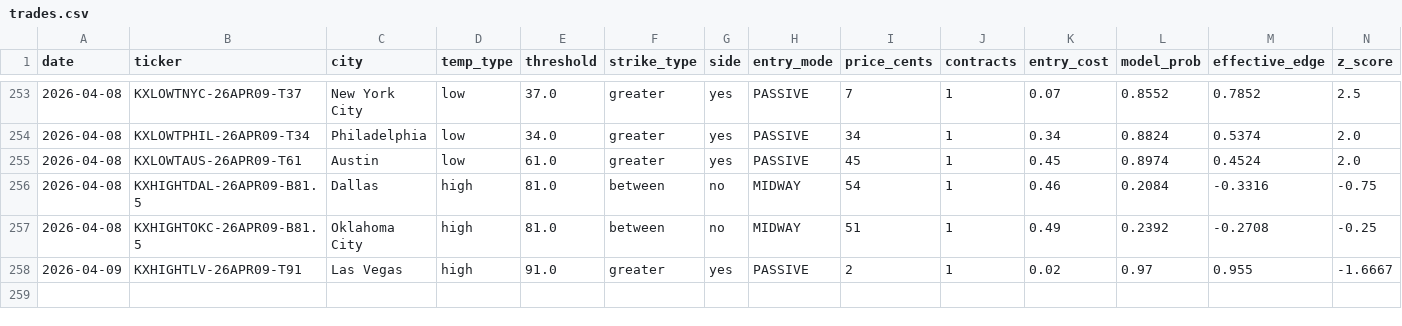
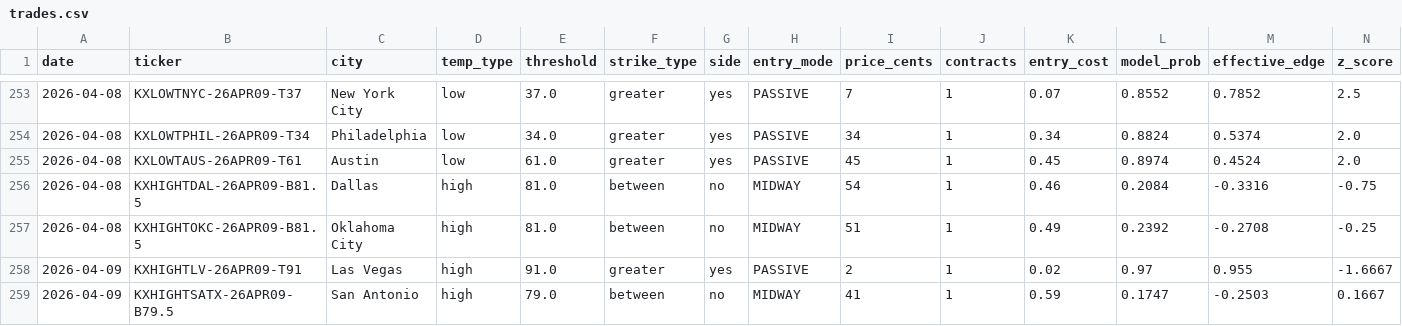
Before and after one commit to alexgarrison2/KalshiBotClaude, a CSV file: data/trades.csv, drawn as a sheet; only a part is shown, gaps mark what is left out; rows hold the shown columns only; the diff names each change by its address in the sheet, - before the commit and + after, or states it on an @@ line.

Commit message:
auto: trade log update

```diff
--- a/data/trades.csv
+++ b/data/trades.csv
+row 259: 2026-04-09 | KXHIGHTSATX-26APR09-B79.5 | San Antonio | high | 79.0 | between | no | MIDWAY | 41 | 1 | 0.59 | 0.1747 | -0.2503 | 0.1667
```
